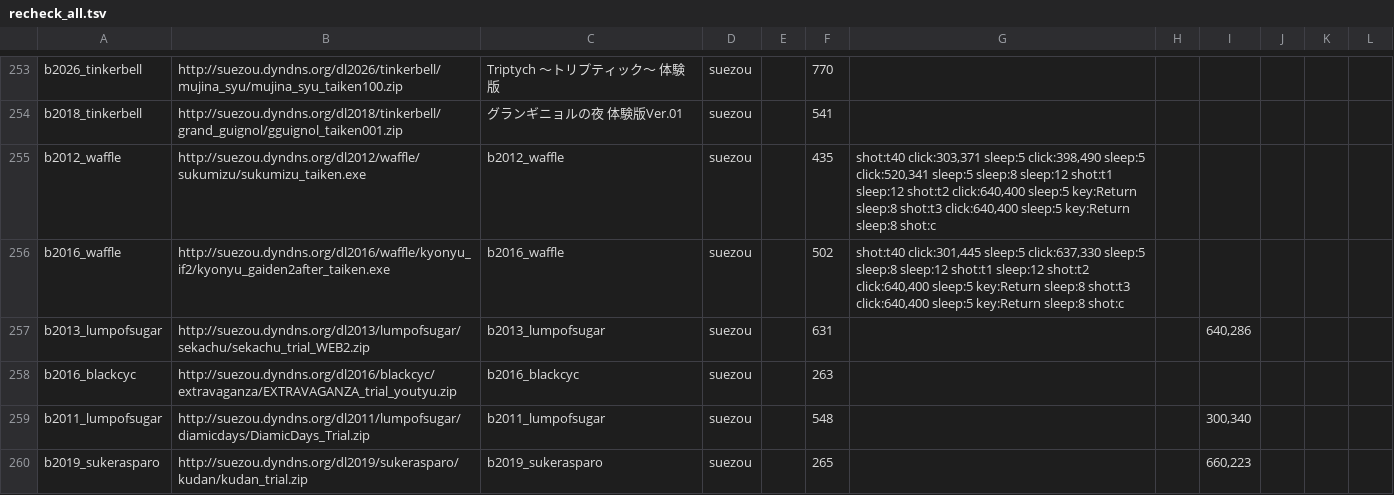
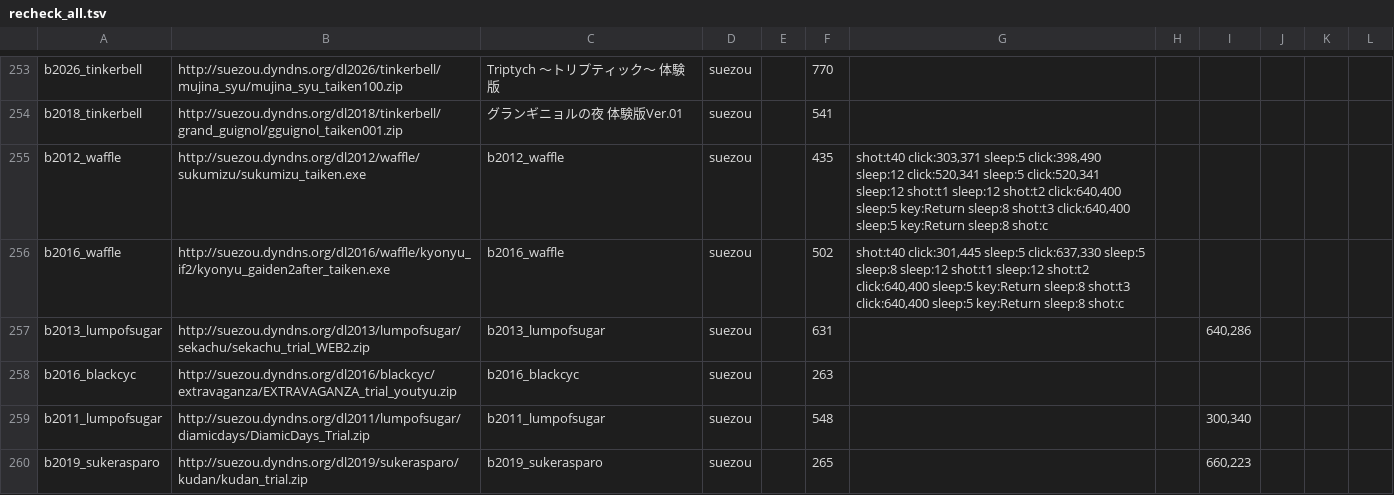
Before and after one commit to a-kaibu/vnbox, a TSV file: results/batch/recheck_all.tsv, drawn as a sheet; only a part is shown, gaps mark what is left out.

```diff
--- a/results/batch/recheck_all.tsv
+++ b/results/batch/recheck_all.tsv
@@ -254,3 +254,3 @@ b2026_tinkerbell	http://suezou.dyndns.org/dl2026/tinkerbell/mujina_syu/mujina_sy
 b2018_tinkerbell	http://suezou.dyndns.org/dl2018/tinkerbell/grand_guignol/gguignol_taiken001.zip	グランギニョルの夜 体験版Ver.01	suezou		541						
-b2012_waffle	http://suezou.dyndns.org/dl2012/waffle/sukumizu/sukumizu_taiken.exe	b2012_waffle	suezou		435	shot:t40 click:303,371 sleep:5 click:398,490 sleep:5 click:520,341 sleep:5 sleep:8 sleep:12 shot:t1 sleep:12 shot:t2 click:640,400 sleep:5 key:Return sleep:8 shot:t3 click:640,400 sleep:5 key:Return sleep:8 shot:c					
+b2012_waffle	http://suezou.dyndns.org/dl2012/waffle/sukumizu/sukumizu_taiken.exe	b2012_waffle	suezou		435	shot:t40 click:303,371 sleep:5 click:398,490 sleep:12 click:520,341 sleep:5 click:520,341 sleep:12 shot:t1 sleep:12 shot:t2 click:640,400 sleep:5 key:Return sleep:8 shot:t3 click:640,400 sleep:5 key:Return sleep:8 shot:c					
 b2016_waffle	http://suezou.dyndns.org/dl2016/waffle/kyonyu_if2/kyonyu_gaiden2after_taiken.exe	b2016_waffle	suezou		502	shot:t40 click:301,445 sleep:5 click:637,330 sleep:5 sleep:8 sleep:12 shot:t1 sleep:12 shot:t2 click:640,400 sleep:5 key:Return sleep:8 shot:t3 click:640,400 sleep:5 key:Return sleep:8 shot:c					
```
